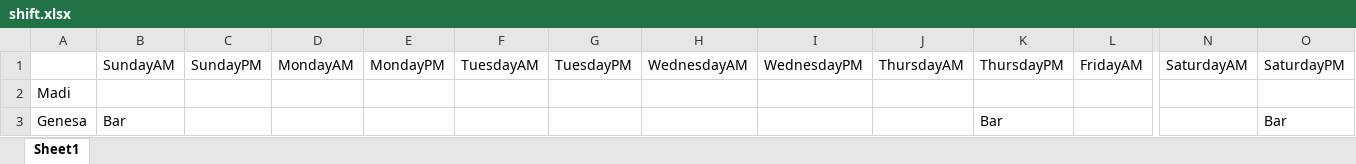
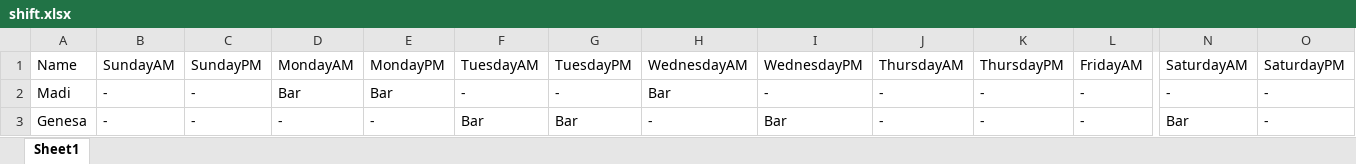
Before and after one commit to Nick22morris/QuickShift, an Excel workbook: shift.xlsx, sheet Sheet1, drawn as a sheet; only a part is shown, gaps mark what is left out; values as stored, in another font and other column widths than the file's, no borders; the diff covers the shown part only; the diff names each change by its address in the sheet, - before the commit and + after, or states it on an @@ line.

```diff
--- a/shift.xlsx (sheet Sheet1)
+++ b/shift.xlsx (sheet Sheet1)
-A1: (empty)
+A1: Name
-B2: (empty)
+B2: -
-C2:C3: (empty)
+C2:C3: -
-D2: (empty)
+D2: Bar
-E2: (empty)
+E2: Bar
-F2: (empty)
+F2: -
-G2: (empty)
+G2: -
-H2: (empty)
+H2: Bar
-I2: (empty)
+I2: -
-J2:J3: (empty)
+J2:J3: -
-K2: (empty)
+K2: -
-L2:L3: (empty)
+L2:L3: -
-N2: (empty)
+N2: -
-O2: (empty)
+O2: -
-B3: Bar
+B3: -
-D3: (empty)
+D3: -
-E3: (empty)
+E3: -
-F3: (empty)
+F3: Bar
-G3: (empty)
+G3: Bar
-H3: (empty)
+H3: -
-I3: (empty)
+I3: Bar
-K3: Bar
+K3: -
-N3: (empty)
+N3: Bar
-O3: Bar
+O3: -
```
Also changed, not shown: 374 edited cells elsewhere in this sheet, 9 other files.
